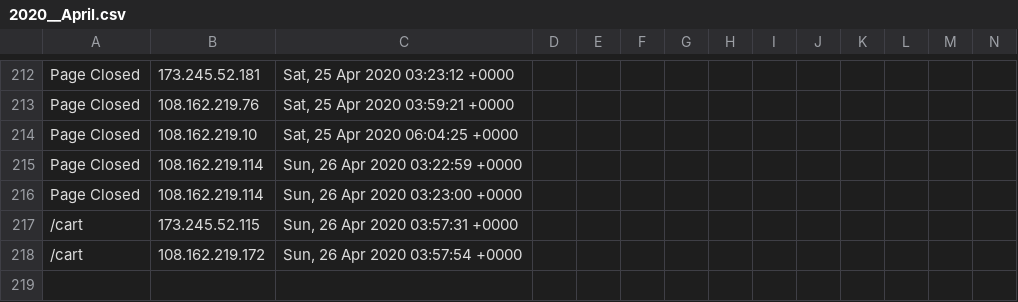
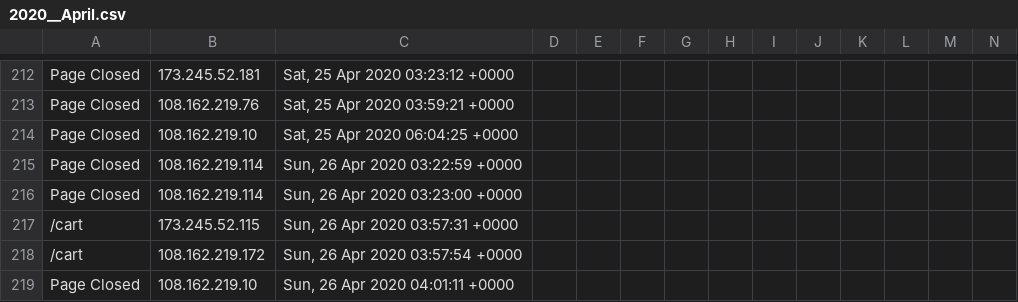
Before and after one commit to runacode/cliffsbodyshop.net, a CSV file: logs/2020__April.csv, drawn as a sheet; only a part is shown, gaps mark what is left out; rows hold the shown columns only; the diff names each change by its address in the sheet, - before the commit and + after, or states it on an @@ line.

Commit message:
Site Editor Update

```diff
--- a/logs/2020__April.csv
+++ b/logs/2020__April.csv
+row 219: Page Closed | 108.162.219.10 | Sun, 26 Apr 2020 04:01:11 +0000
```
